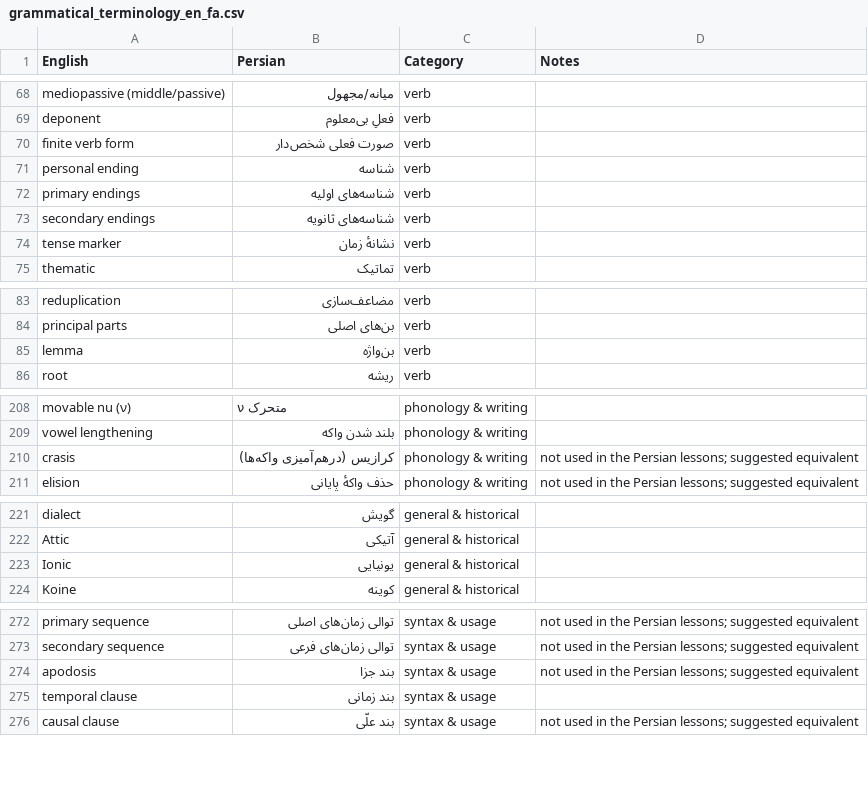
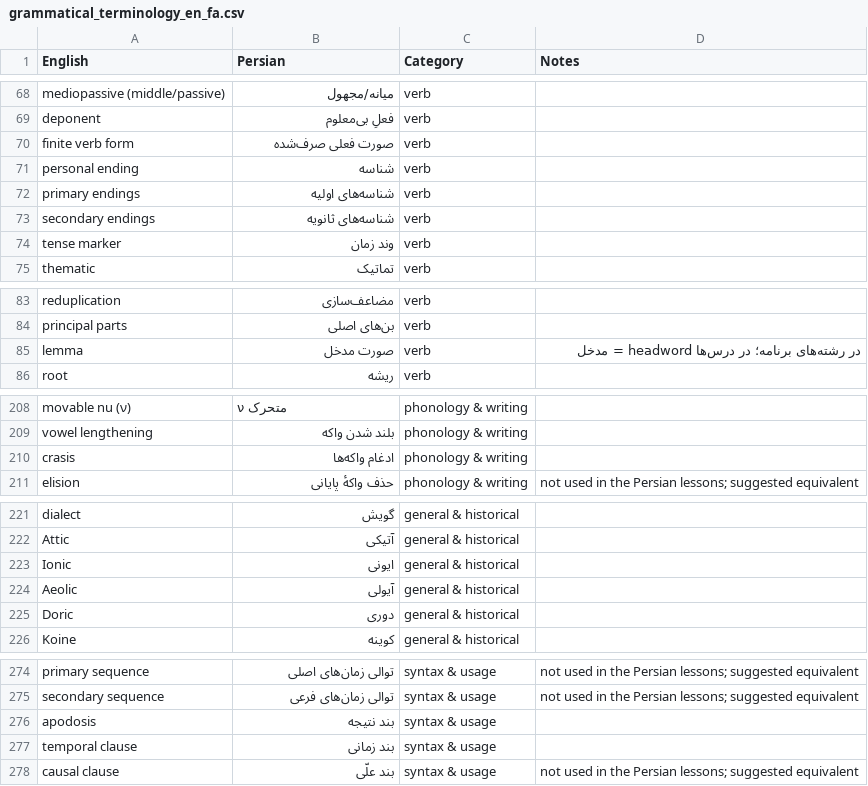
Before and after one commit to farnoosh-shamsian/didaskalos, a CSV file: grammatical_terminology_en_fa.csv, drawn as a sheet; only a part is shown, gaps mark what is left out; the diff covers the shown part only.

Commit message:
terminology correction

```diff
--- a/grammatical_terminology_en_fa.csv
+++ b/grammatical_terminology_en_fa.csv
@@ -69,3 +69,3 @@ mediopassive (middle/passive),میانه/مجهول,verb,
 deponent,فعلِ بی‌معلوم,verb,
-finite verb form,صورت فعلی شخص‌دار,verb,
+finite verb form,صورت فعلی صرف‌شده,verb,
 personal ending,شناسه,verb,
@@ -73,3 +73,3 @@ primary endings,شناسه‌های اولیه,verb,
 secondary endings,شناسه‌های ثانویه,verb,
-tense marker,نشانهٔ زمان,verb,
+tense marker,وند زمان,verb,
 thematic,تماتیک,verb,
@@ -84,3 +84,3 @@ reduplication,مضاعف‌سازی,verb,
 principal parts,بن‌های اصلی,verb,
-lemma,بن‌واژه,verb,
+lemma,صورت مدخل,verb,در رشته‌های برنامه؛ در درس‌ها headword = مدخل
 root,ریشه,verb,
@@ -209,3 +209,3 @@ movable nu (ν),ν متحرک,phonology & writing,
 vowel lengthening,بلند شدن واکه,phonology & writing,
-crasis,کرازیس (درهم‌آمیزی واکه‌ها),phonology & writing,not used in the Persian lessons; suggested equivalent
+crasis,ادغام واکه‌ها,phonology & writing,
 elision,حذف واکهٔ پایانی,phonology & writing,not used in the Persian lessons; suggested equivalent
@@ -222,3 +222,5 @@ dialect,گویش,general & historical,
 Attic,آتیکی,general & historical,
-Ionic,یونیایی,general & historical,
+Ionic,ایونی,general & historical,
+Aeolic,آیولی,general & historical,
+Doric,دوری,general & historical,
 Koine,کوینه,general & historical,
@@ -273,3 +275,3 @@ primary sequence,توالی زمان‌های اصلی,syntax & usage,not used i
 secondary sequence,توالی زمان‌های فرعی,syntax & usage,not used in the Persian lessons; suggested equivalent
-apodosis,بند جزا,syntax & usage,not used in the Persian lessons; suggested equivalent
+apodosis,بند نتیجه,syntax & usage,
 temporal clause,بند زمانی,syntax & usage,
```
Also changed, not shown: 5 edited cells elsewhere in this file, 57 other files.
